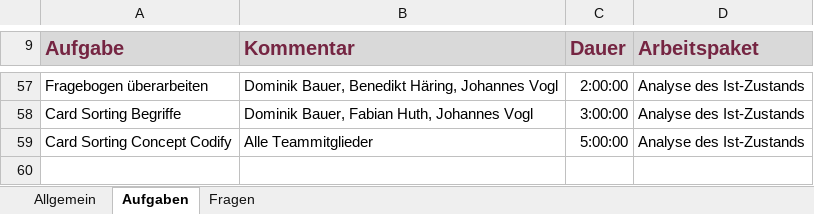
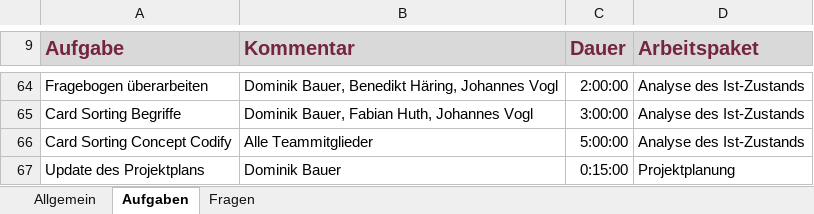
Before and after one commit to pinkdroyd/redesign-ur-rz, an Excel workbook: Arbeitsaufgaben_und_Aktivitäten.xlsx, sheet Aufgaben, drawn as a sheet; only a part is shown, gaps mark what is left out; values as stored, in another font and other column widths than the file's, no borders; charts and pictures not drawn; the diff covers the shown part only; the diff names each change by its address in the sheet, - before the commit and + after, or states it on an @@ line.

Commit message:
Upload des Projektplans

```diff
--- a/Arbeitsaufgaben_und_Aktivitäten.xlsx (sheet Aufgaben)
+++ b/Arbeitsaufgaben_und_Aktivitäten.xlsx (sheet Aufgaben)
+row 67: Update des Projektplans | Dominik Bauer | 0:15:00 | Projektplanung
```
Also changed, not shown: 7 added rows elsewhere in this sheet, 1 other file.
